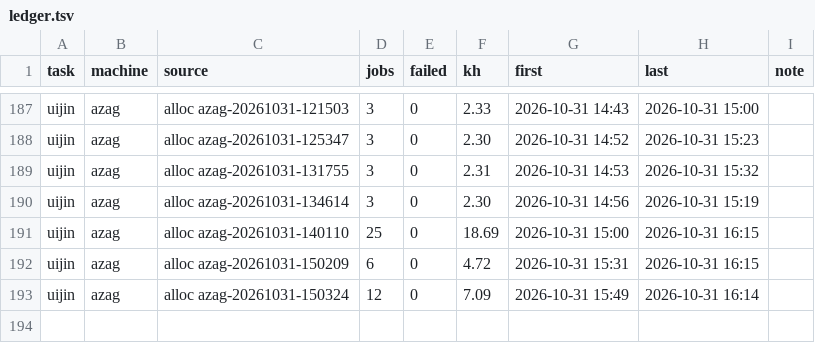
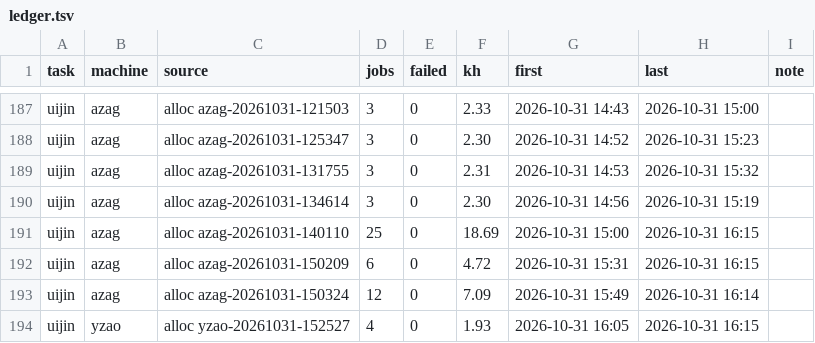
Before and after one commit to laussy/ten-go, a TSV file: ledger.tsv, drawn as a sheet; only a part is shown, gaps mark what is left out; the diff names each change by its address in the sheet, - before the commit and + after, or states it on an @@ line.

Commit message:
done: yzao-20261031-152527: +1 pumps (1/8 done), open, 1.9 kh spent

```diff
--- a/ledger.tsv
+++ b/ledger.tsv
+row 194: uijin | yzao | alloc yzao-20261031-152527 | 4 | 0 | 1.93 | 2026-10-31 16:05 | 2026-10-31 16:15
```
Also changed, not shown: 2 other files.
